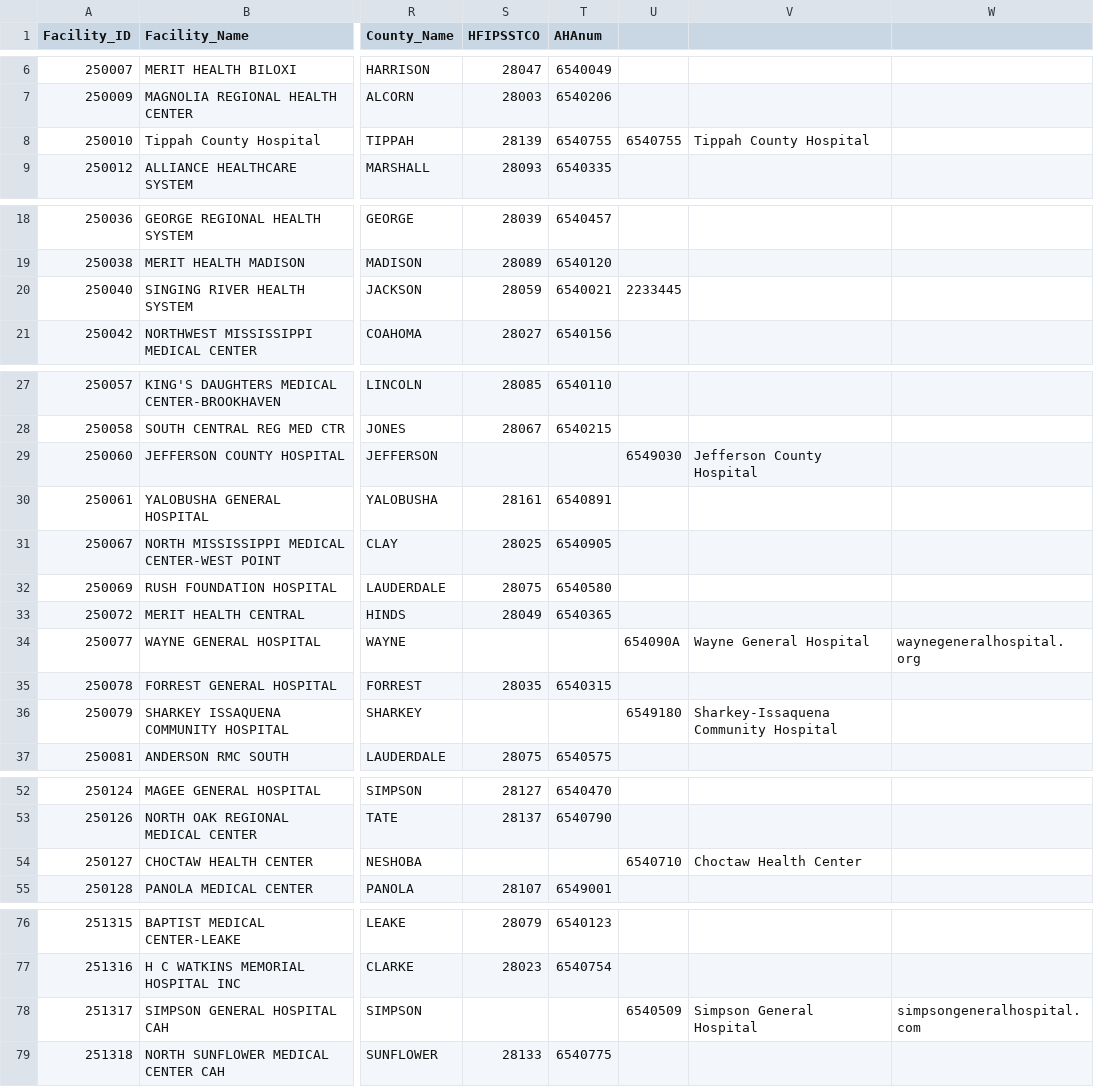
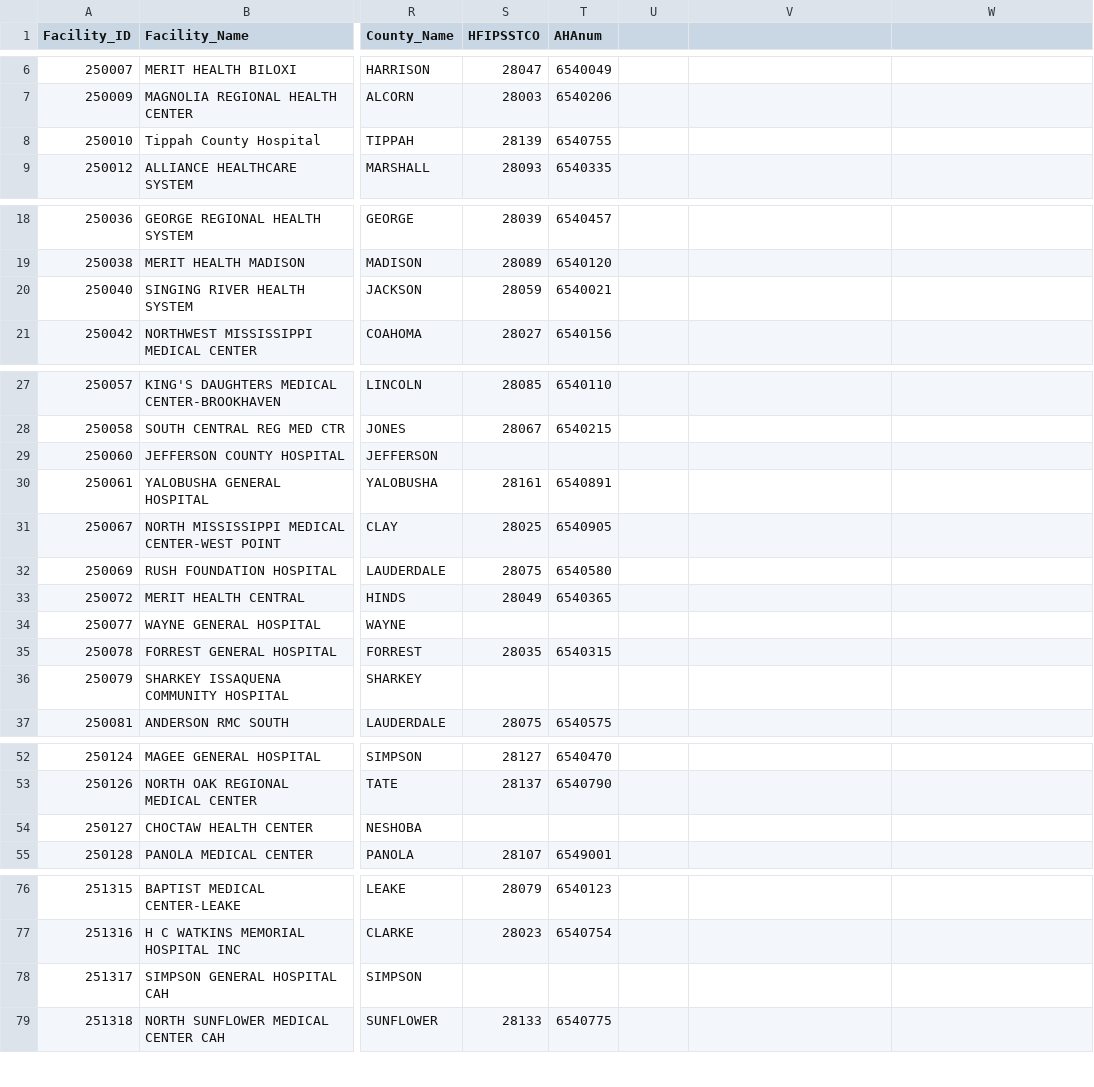
Before and after one commit to ace3535/plotly, a CSV file: MS_HospitalListforEDconsults.csv, drawn as a sheet; only a part is shown, gaps mark what is left out; the diff names each change by its address in the sheet, - before the commit and + after, or states it on an @@ line.

Commit message:
Add files via upload

```diff
--- a/MS_HospitalListforEDconsults.csv
+++ b/MS_HospitalListforEDconsults.csv
-U8: 6540755
+U8: (empty)
-V8: Tippah County Hospital
+V8: (empty)
-U20: 2233445
+U20: (empty)
-U29: 6549030
+U29: (empty)
-V29: Jefferson County Hospital
+V29: (empty)
-U34: 654090A
+U34: (empty)
-V34: Wayne General Hospital
+V34: (empty)
-W34: waynegeneralhospital.org
+W34: (empty)
-U36: 6549180
+U36: (empty)
-V36: Sharkey-Issaquena Community Hospital
+V36: (empty)
-U54: 6540710
+U54: (empty)
-V54: Choctaw Health Center
+V54: (empty)
-U78: 6540509
+U78: (empty)
-V78: Simpson General Hospital
+V78: (empty)
-W78: simpsongeneralhospital.com
+W78: (empty)
```
